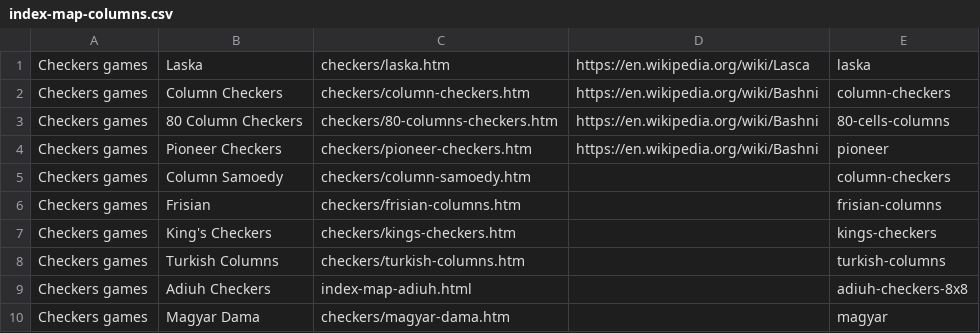
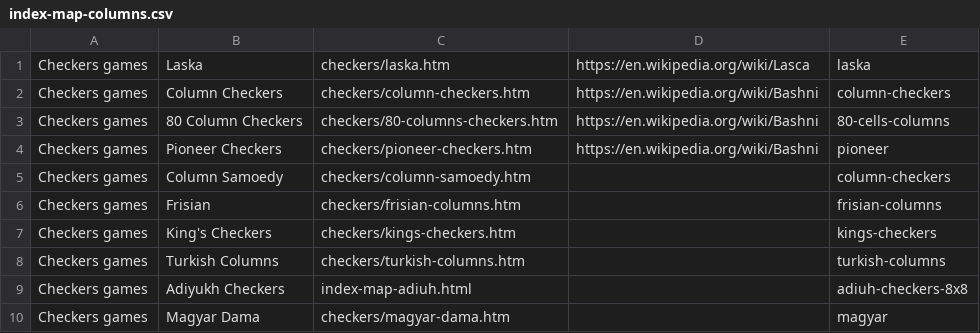
Before and after one commit to DagazProject/DagazProject.github.io, a CSV file: index-map-columns.csv, drawn as a sheet.

```diff
--- a/index-map-columns.csv
+++ b/index-map-columns.csv
@@ -8,3 +8,3 @@ Checkers games;King's Checkers;checkers/kings-checkers.htm;;kings-checkers;
 Checkers games;Turkish Columns;checkers/turkish-columns.htm;;turkish-columns;
-Checkers games;Adiuh Checkers;index-map-adiuh.html;;adiuh-checkers-8x8;
+Checkers games;Adiyukh Checkers;index-map-adiuh.html;;adiuh-checkers-8x8;
 Checkers games;Magyar Dama;checkers/magyar-dama.htm;;magyar;
```
Also changed, not shown: index-map-adiuh.csv, 11 other files.
